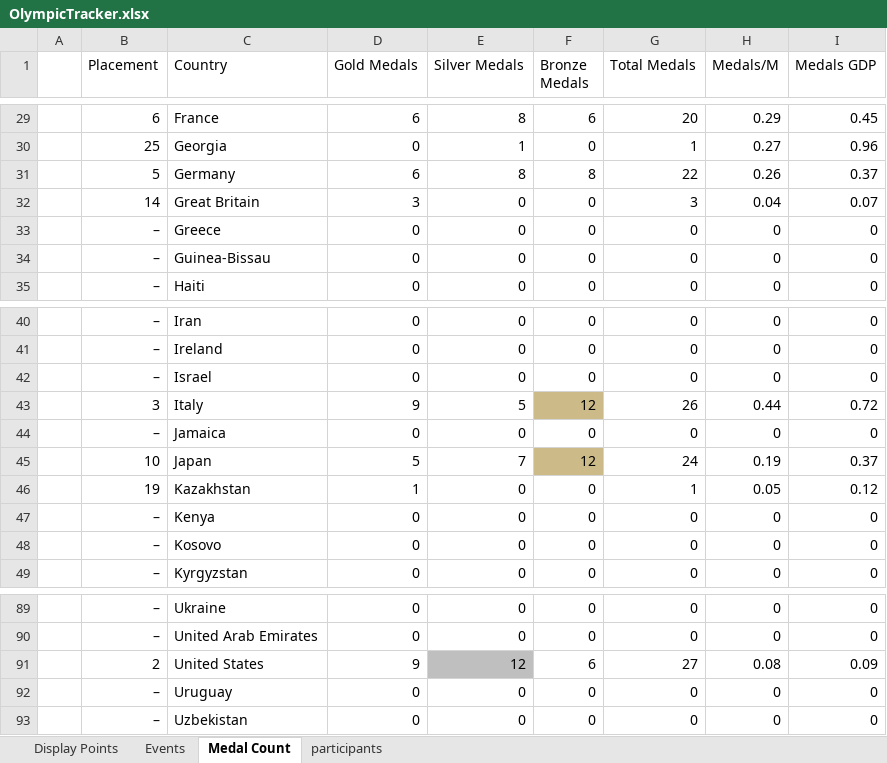
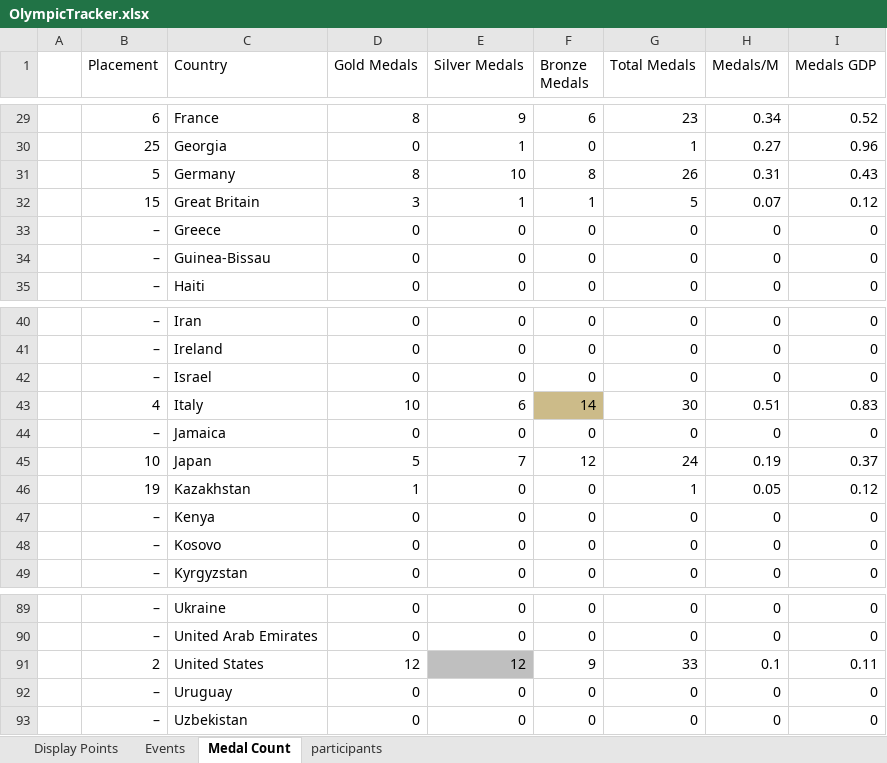
Before and after one commit to j-slack/Salary-Cap-Winter-Olympics-2026, an Excel workbook: OlympicTracker.xlsx, sheet Medal Count, drawn as a sheet; only a part is shown, gaps mark what is left out; values as stored, in another font and other column widths than the file's, no borders; the diff covers the shown part only; the diff names each change by its address in the sheet, - before the commit and + after, or states it on an @@ line.

```diff
--- a/OlympicTracker.xlsx (sheet Medal Count)
+++ b/OlympicTracker.xlsx (sheet Medal Count)
-D29 (Gold Medals): 6
+D29 (Gold Medals): 8
-E29 (Silver Medals): 8
+E29 (Silver Medals): 9
-G29 (Total Medals): 20
+G29 (Total Medals): 23
-H29 (Medals/M): 0.29
+H29 (Medals/M): 0.34
-I29 (Medals GDP): 0.45
+I29 (Medals GDP): 0.52
-D31 (Gold Medals): 6
+D31 (Gold Medals): 8
-E31 (Silver Medals): 8
+E31 (Silver Medals): 10
-G31 (Total Medals): 22
+G31 (Total Medals): 26
-H31 (Medals/M): 0.26
+H31 (Medals/M): 0.31
-I31 (Medals GDP): 0.37
+I31 (Medals GDP): 0.43
-B32 (Placement): 14
+B32 (Placement): 15
-E32 (Silver Medals): 0
+E32 (Silver Medals): 1
-F32 (Bronze Medals): 0
+F32 (Bronze Medals): 1
-G32 (Total Medals): 3
+G32 (Total Medals): 5
-H32 (Medals/M): 0.04
+H32 (Medals/M): 0.07
-I32 (Medals GDP): 0.07
+I32 (Medals GDP): 0.12
-B43 (Placement): 3
+B43 (Placement): 4
-D43 (Gold Medals): 9
+D43 (Gold Medals): 10
-E43 (Silver Medals): 5
+E43 (Silver Medals): 6
-F43 (Bronze Medals): 12
+F43 (Bronze Medals): 14
-G43 (Total Medals): 26
+G43 (Total Medals): 30
-H43 (Medals/M): 0.44
+H43 (Medals/M): 0.51
-I43 (Medals GDP): 0.72
+I43 (Medals GDP): 0.83
-F45 fill: #CCBB89
+F45 fill: none
-D91 (Gold Medals): 9
+D91 (Gold Medals): 12
-F91 (Bronze Medals): 6
+F91 (Bronze Medals): 9
-G91 (Total Medals): 27
+G91 (Total Medals): 33
-H91 (Medals/M): 0.08
+H91 (Medals/M): 0.1
-I91 (Medals GDP): 0.09
+I91 (Medals GDP): 0.11
```
Also changed, not shown: 63 edited cells and cell formats elsewhere in this sheet, sheet Events, sheet Display Points.
